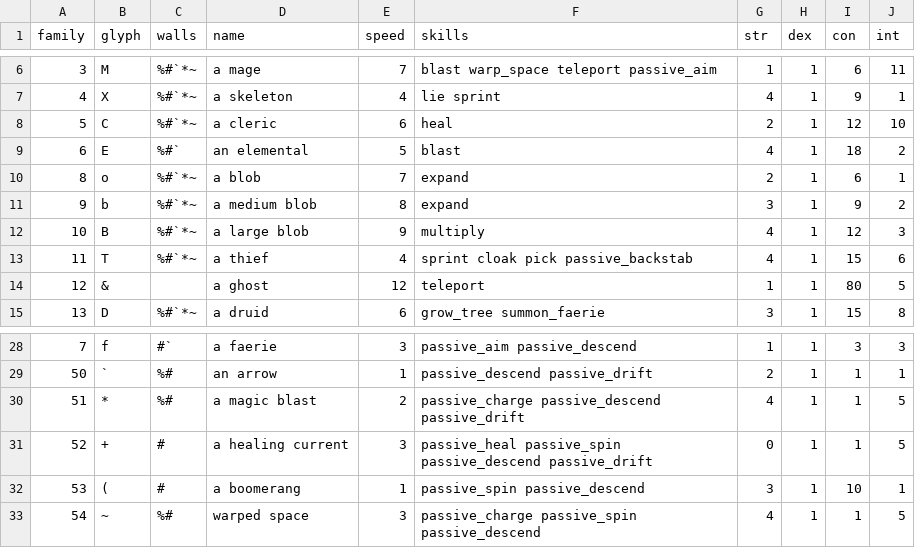
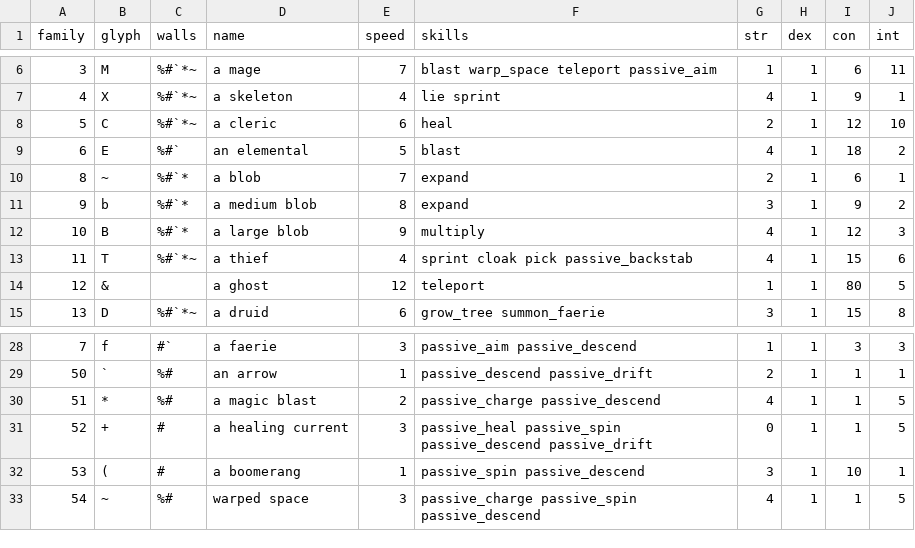
Before and after one commit to riscy/gladrl, a CSV file: config/actor.csv, drawn as a sheet; only a part is shown, gaps mark what is left out.

Commit message:
allow blobs to swim; remove drift from mage projectiles

```diff
--- a/config/actor.csv
+++ b/config/actor.csv
@@ -9,5 +9,5 @@
 6,"E","%#`","an elemental",5,"blast",4,1,18,2
-8,"o","%#`*~","a blob",7,"expand",2,1,6,1
-9,"b","%#`*~","a medium blob",8,"expand",3,1,9,2
-10,"B","%#`*~","a large blob",9,"multiply",4,1,12,3
+8,"~","%#`*","a blob",7,"expand",2,1,6,1
+9,"b","%#`*","a medium blob",8,"expand",3,1,9,2
+10,"B","%#`*","a large blob",9,"multiply",4,1,12,3
 11,"T","%#`*~","a thief",4,"sprint cloak pick passive_backstab",4,1,15,6
@@ -29,3 +29,3 @@
 50,"`","%#","an arrow",1,"passive_descend passive_drift",2,1,1,1
-51,"*","%#","a magic blast",2,"passive_charge passive_descend passive_drift",4,1,1,5
+51,"*","%#","a magic blast",2,"passive_charge passive_descend",4,1,1,5
 52,"+","#","a healing current",3,"passive_heal passive_spin passive_descend passive_drift",0,1,1,5
```
